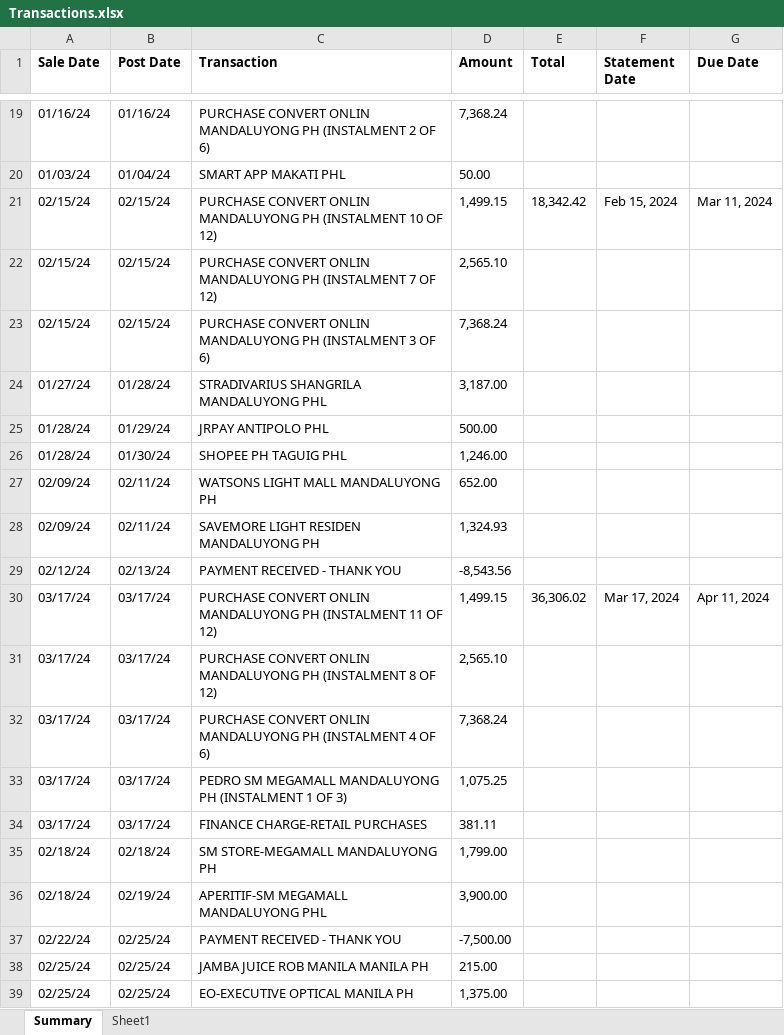
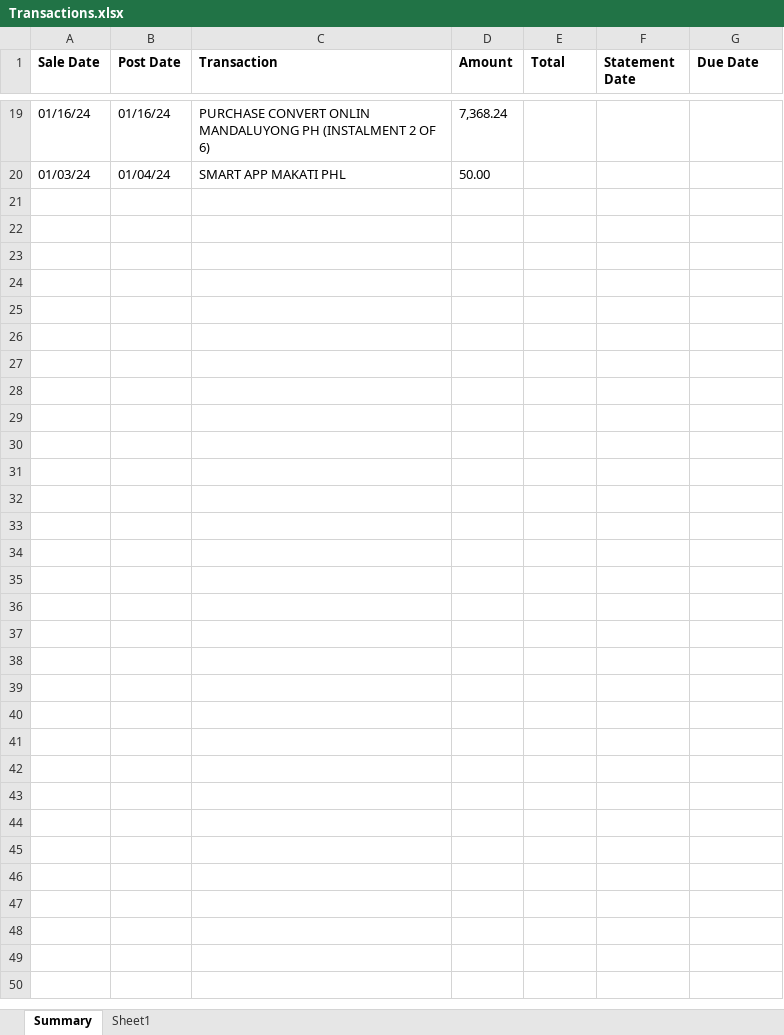
Before and after one commit to ojudz08/parse_pdf-projects, an Excel workbook: parsePDFs03/Transactions.xlsx, sheet Summary, drawn as a sheet; only a part is shown, gaps mark what is left out; values as stored, in another font and other column widths than the file's, no borders; the diff covers the shown part only; the diff names each change by its address in the sheet, - before the commit and + after, or states it on an @@ line.

Commit message:
udpate transaction.xlsx

```diff
--- a/parsePDFs03/Transactions.xlsx (sheet Summary)
+++ b/parsePDFs03/Transactions.xlsx (sheet Summary)
-row 21: 02/15/24 | 02/15/24 | PURCHASE CONVERT ONLIN MANDALUYONG PH (INSTALMENT 10 OF 12) | 1,499.15 | 18,342.42 | Feb 15, 2024 | Mar 11, 2024
-row 22: 02/15/24 | 02/15/24 | PURCHASE CONVERT ONLIN MANDALUYONG PH (INSTALMENT 7 OF 12) | 2,565.10
-row 23: 02/15/24 | 02/15/24 | PURCHASE CONVERT ONLIN MANDALUYONG PH (INSTALMENT 3 OF 6) | 7,368.24
-row 24: 01/27/24 | 01/28/24 | STRADIVARIUS SHANGRILA MANDALUYONG PHL | 3,187.00
-row 25: 01/28/24 | 01/29/24 | JRPAY ANTIPOLO PHL | 500.00
-row 26: 01/28/24 | 01/30/24 | SHOPEE PH TAGUIG PHL | 1,246.00
-row 27: 02/09/24 | 02/11/24 | WATSONS LIGHT MALL MANDALUYONG PH | 652.00
-row 28: 02/09/24 | 02/11/24 | SAVEMORE LIGHT RESIDEN MANDALUYONG PH | 1,324.93
-row 29: 02/12/24 | 02/13/24 | PAYMENT RECEIVED - THANK YOU | -8,543.56
-row 30: 03/17/24 | 03/17/24 | PURCHASE CONVERT ONLIN MANDALUYONG PH (INSTALMENT 11 OF 12) | 1,499.15 | 36,306.02 | Mar 17, 2024 | Apr 11, 2024
-row 31: 03/17/24 | 03/17/24 | PURCHASE CONVERT ONLIN MANDALUYONG PH (INSTALMENT 8 OF 12) | 2,565.10
-row 32: 03/17/24 | 03/17/24 | PURCHASE CONVERT ONLIN MANDALUYONG PH (INSTALMENT 4 OF 6) | 7,368.24
-row 33: 03/17/24 | 03/17/24 | PEDRO SM MEGAMALL MANDALUYONG PH (INSTALMENT 1 OF 3) | 1,075.25
-row 34: 03/17/24 | 03/17/24 | FINANCE CHARGE-RETAIL PURCHASES | 381.11
-row 35: 02/18/24 | 02/18/24 | SM STORE-MEGAMALL MANDALUYONG PH | 1,799.00
-row 36: 02/18/24 | 02/19/24 | APERITIF-SM MEGAMALL MANDALUYONG PHL | 3,900.00
-row 37: 02/22/24 | 02/25/24 | PAYMENT RECEIVED - THANK YOU | -7,500.00
-row 38: 02/25/24 | 02/25/24 | JAMBA JUICE ROB MANILA MANILA PH | 215.00
-row 39: 02/25/24 | 02/25/24 | EO-EXECUTIVE OPTICAL MANILA PH | 1,375.00
```
Also changed, not shown: 43 removed rows elsewhere in this sheet.
